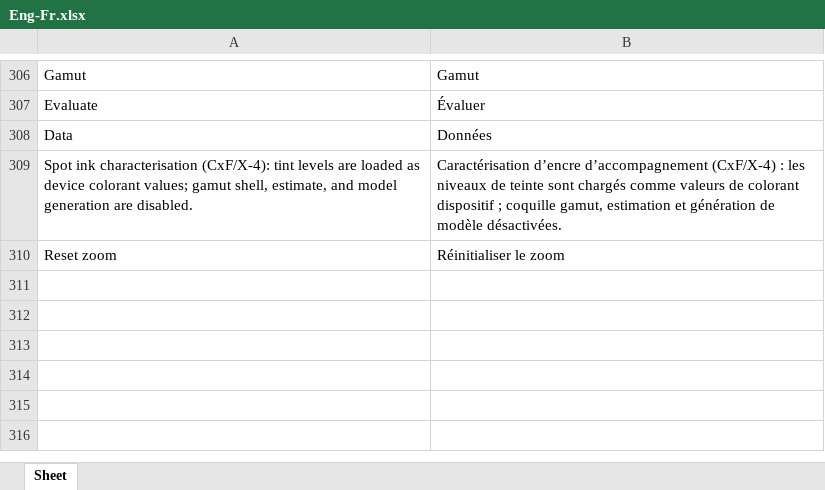
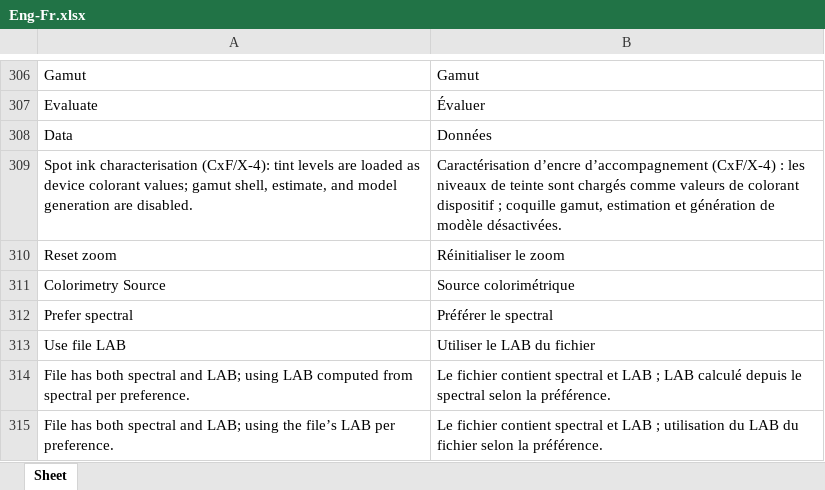
Before and after one commit to colourbill-ctrl/chardata, an Excel workbook: translations/Eng-Fr.xlsx, sheet Sheet, drawn as a sheet; only a part is shown, gaps mark what is left out; values as stored, in another font and other column widths than the file's, no borders; the diff names each change by its address in the sheet, - before the commit and + after, or states it on an @@ line.

```diff
--- a/translations/Eng-Fr.xlsx (sheet Sheet)
+++ b/translations/Eng-Fr.xlsx (sheet Sheet)
+row 311: Colorimetry Source | Source colorimétrique
+row 312: Prefer spectral | Préférer le spectral
+row 313: Use file LAB | Utiliser le LAB du fichier
+row 314: File has both spectral and LAB; using LAB computed from spectral per preference. | Le fichier contient spectral et LAB ; LAB calculé depuis le spectral selon la préférence.
+row 315: File has both spectral and LAB; using the file’s LAB per preference. | Le fichier contient spectral et LAB ; utilisation du LAB du fichier selon la préférence.
```
Also changed, not shown: translations/Eng-Es.xlsx, translations/Eng-Ja.xlsx, 11 other files.
